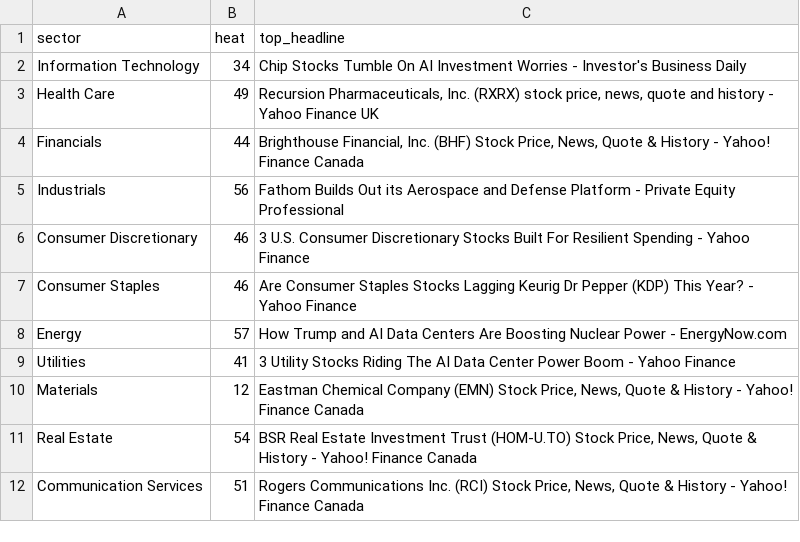
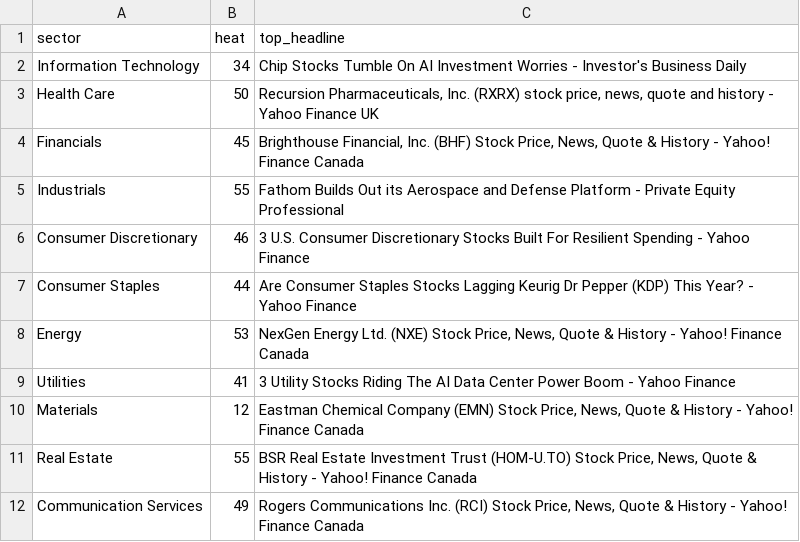
Before and after one commit to ArnaudVarela/TradingScan, a CSV file: sector_heat_gics.csv, drawn as a sheet.

```diff
--- a/sector_heat_gics.csv
+++ b/sector_heat_gics.csv
@@ -2,11 +2,11 @@ sector,heat,top_headline
 Information Technology,34,Chip Stocks Tumble On AI Investment Worries - Investor's Business Daily
-Health Care,49,"Recursion Pharmaceuticals, Inc. (RXRX) stock price, news, quote and history - Yahoo Finance UK"
-Financials,44,"Brighthouse Financial, Inc. (BHF) Stock Price, News, Quote & History - Yahoo! Finance Canada"
-Industrials,56,Fathom Builds Out its Aerospace and Defense Platform - Private Equity Professional
+Health Care,50,"Recursion Pharmaceuticals, Inc. (RXRX) stock price, news, quote and history - Yahoo Finance UK"
+Financials,45,"Brighthouse Financial, Inc. (BHF) Stock Price, News, Quote & History - Yahoo! Finance Canada"
+Industrials,55,Fathom Builds Out its Aerospace and Defense Platform - Private Equity Professional
 Consumer Discretionary,46,3 U.S. Consumer Discretionary Stocks Built For Resilient Spending - Yahoo Finance
-Consumer Staples,46,Are Consumer Staples Stocks Lagging Keurig Dr Pepper (KDP) This Year? - Yahoo Finance
-Energy,57,How Trump and AI Data Centers Are Boosting Nuclear Power - EnergyNow.com
+Consumer Staples,44,Are Consumer Staples Stocks Lagging Keurig Dr Pepper (KDP) This Year? - Yahoo Finance
+Energy,53,"NexGen Energy Ltd. (NXE) Stock Price, News, Quote & History - Yahoo! Finance Canada"
 Utilities,41,3 Utility Stocks Riding The AI Data Center Power Boom - Yahoo Finance
 Materials,12,"Eastman Chemical Company (EMN) Stock Price, News, Quote & History - Yahoo! Finance Canada"
-Real Estate,54,"BSR Real Estate Investment Trust (HOM-U.TO) Stock Price, News, Quote & History - Yahoo! Finance Canada"
-Communication Services,51,"Rogers Communications Inc. (RCI) Stock Price, News, Quote & History - Yahoo! Finance Canada"
+Real Estate,55,"BSR Real Estate Investment Trust (HOM-U.TO) Stock Price, News, Quote & History - Yahoo! Finance Canada"
+Communication Services,49,"Rogers Communications Inc. (RCI) Stock Price, News, Quote & History - Yahoo! Finance Canada"
```
Also changed, not shown: signals_log.csv, thematic_setups.csv.
